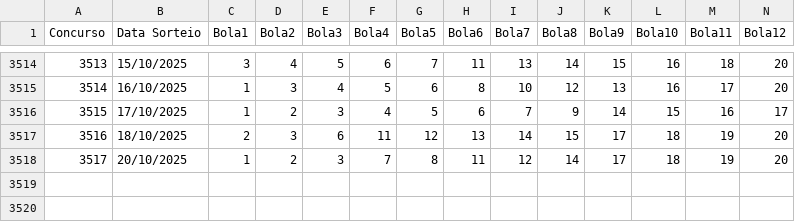
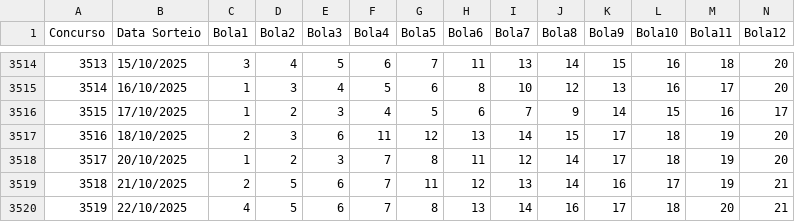
Before and after one commit to mulequim/lotofacil, a CSV file: Lotofacil_Concursos.csv, drawn as a sheet; only a part is shown, gaps mark what is left out; rows hold the shown columns only; the diff names each change by its address in the sheet, - before the commit and + after, or states it on an @@ line.

Commit message:
Atualiza concursos até 3519

```diff
--- a/Lotofacil_Concursos.csv
+++ b/Lotofacil_Concursos.csv
+row 3519: 3518 | 21/10/2025 | 2 | 5 | 6 | 7 | 11 | 12 | 13 | 14 | 16 | 17 | 19 | 21
+row 3520: 3519 | 22/10/2025 | 4 | 5 | 6 | 7 | 8 | 13 | 14 | 16 | 17 | 18 | 20 | 21
```
